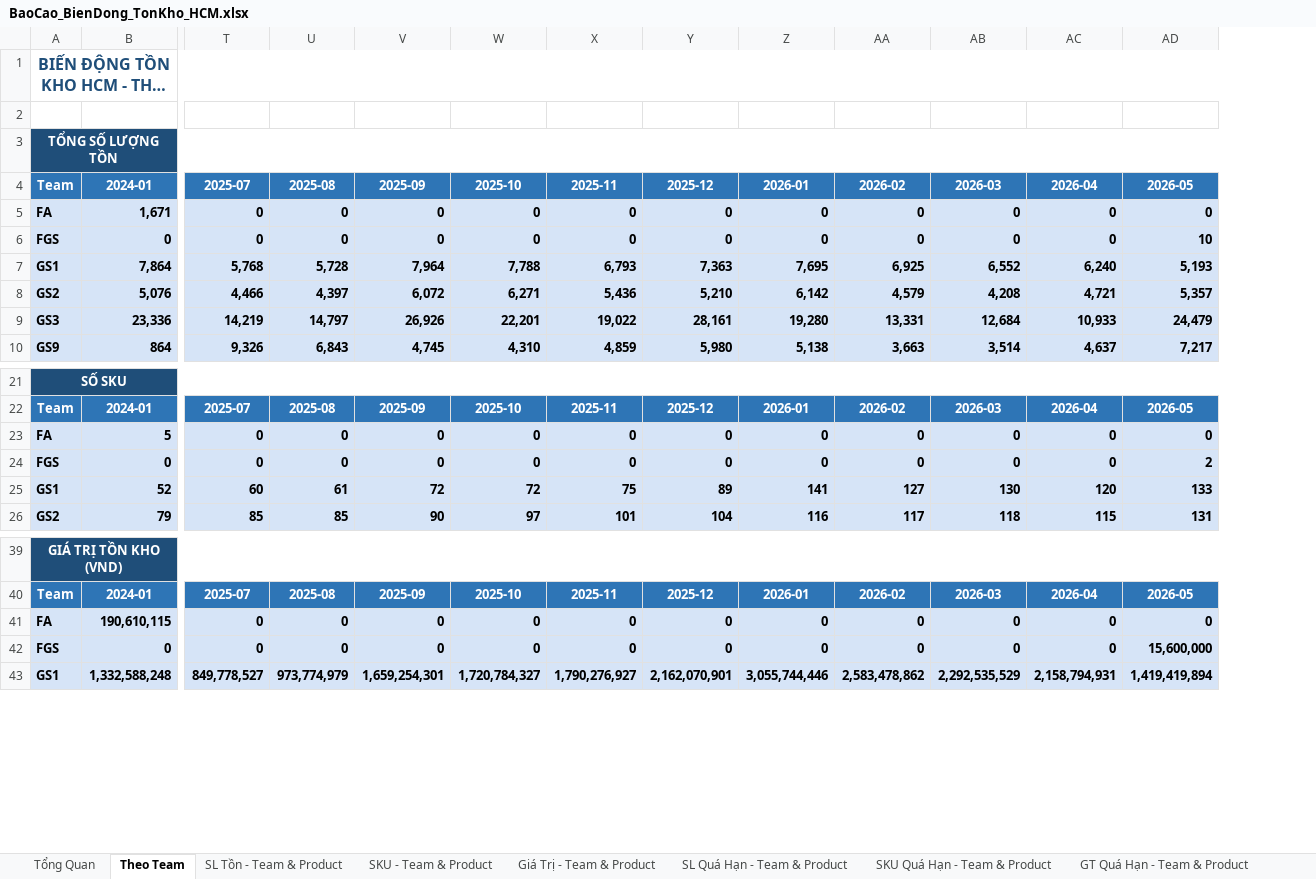
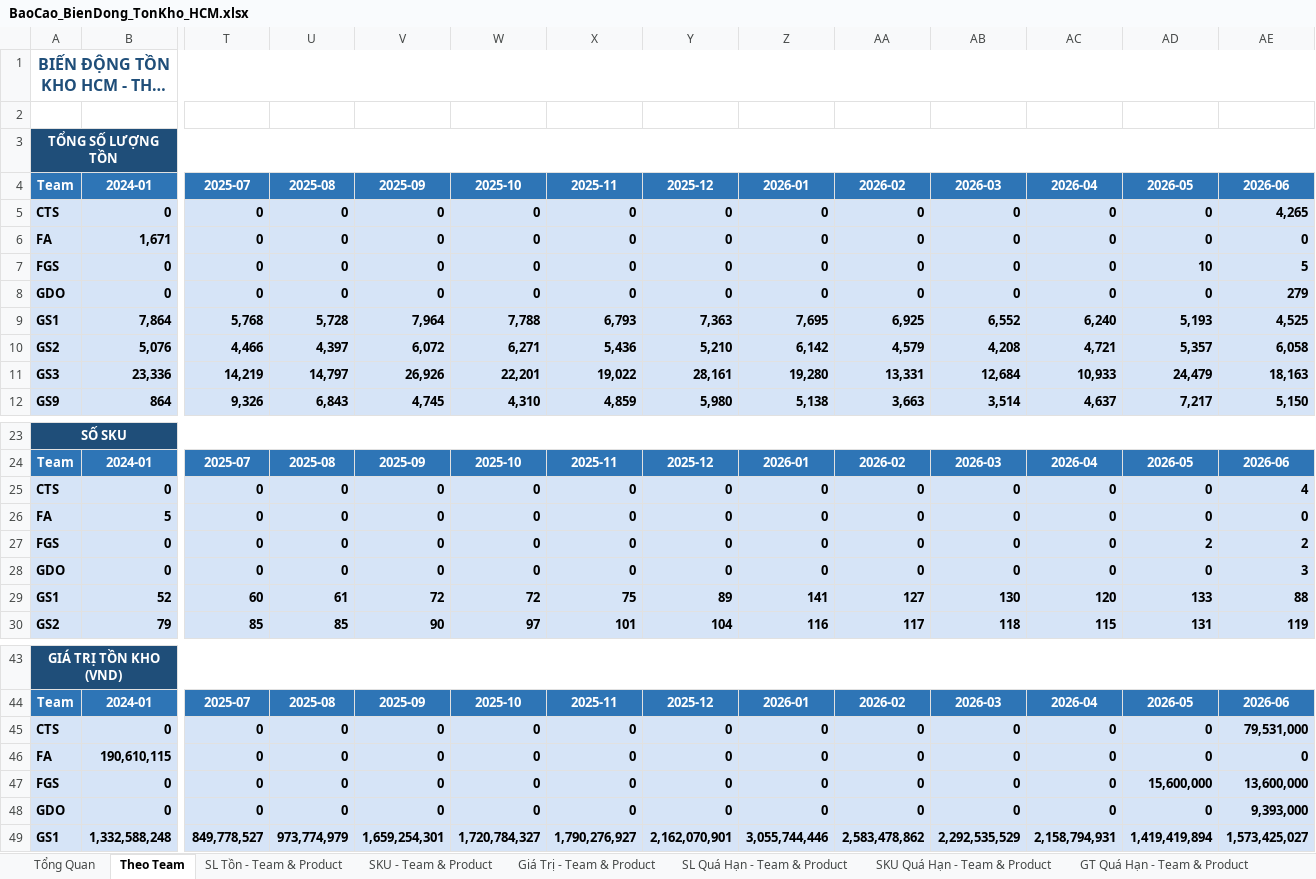
Before and after one commit to thamtunhut/bctk, an Excel workbook: BaoCao_BienDong_TonKho_HCM.xlsx, sheet Theo Team, drawn as a sheet; only a part is shown, gaps mark what is left out; long unchanged cells end in …; values as stored, in another font and other column widths than the file's, no borders; addresses are those after the commit; rows hold the shown columns only; the diff covers the shown part only; the diff names each change by its address in the sheet, - before the commit and + after, or states it on an @@ line.

```diff
--- a/BaoCao_BienDong_TonKho_HCM.xlsx (sheet Theo Team)
+++ b/BaoCao_BienDong_TonKho_HCM.xlsx (sheet Theo Team)
+column AE (2026-06), rows 6-7: 0 | 5; rows 9-12: 4,525 | 6,058 | 18,163 | 5,150; row 24: 2026-06; rows 26-27: 0 | 2; rows 29-30: 88 | 119; row 44: 2026-06; rows 46-47: 0 | 13,600,000; row 49: 1,573,425,027
+row 5: CTS | 0 | 0 | 0 | 0 | 0 | 0 | 0 | 0 | 0 | 0 | 0 | 0 | 4,265
+row 8: GDO | 0 | 0 | 0 | 0 | 0 | 0 | 0 | 0 | 0 | 0 | 0 | 0 | 279
+row 25: CTS | 0 | 0 | 0 | 0 | 0 | 0 | 0 | 0 | 0 | 0 | 0 | 0 | 4
+row 28: GDO | 0 | 0 | 0 | 0 | 0 | 0 | 0 | 0 | 0 | 0 | 0 | 0 | 3
+row 45: CTS | 0 | 0 | 0 | 0 | 0 | 0 | 0 | 0 | 0 | 0 | 0 | 0 | 79,531,000
+row 48: GDO | 0 | 0 | 0 | 0 | 0 | 0 | 0 | 0 | 0 | 0 | 0 | 0 | 9,393,000
```
Also changed, not shown: 6 added rows elsewhere in this sheet, sheet SKU Quá Hạn - Team & Product, sheet SKU - Team & Product, sheet SL Quá Hạn - Team & Product, sheet SL Tồn - Team & Product, sheet GT Quá Hạn - Team & Product, sheet Giá Trị - Team & Product, 1 more sheet, 2 other files.
